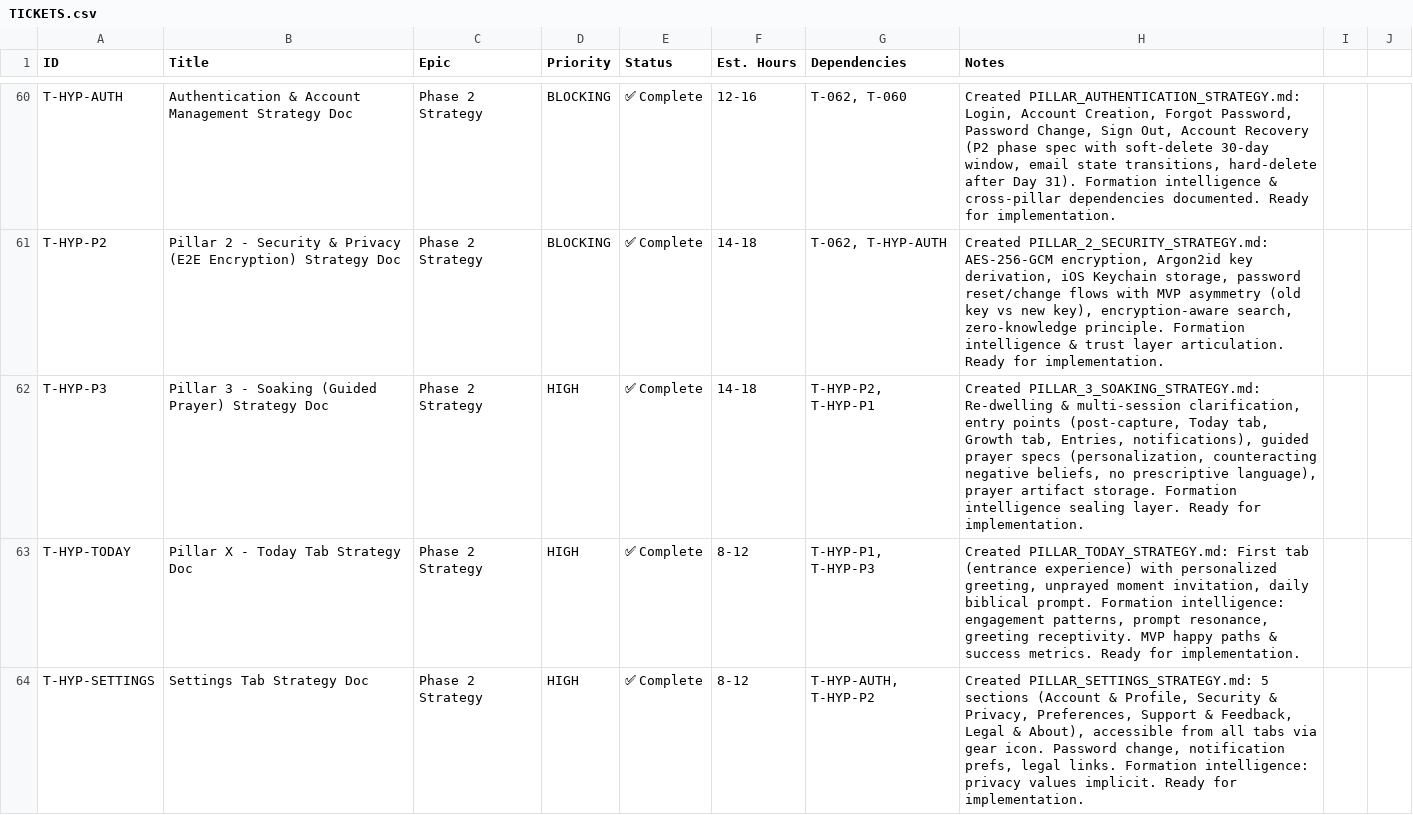
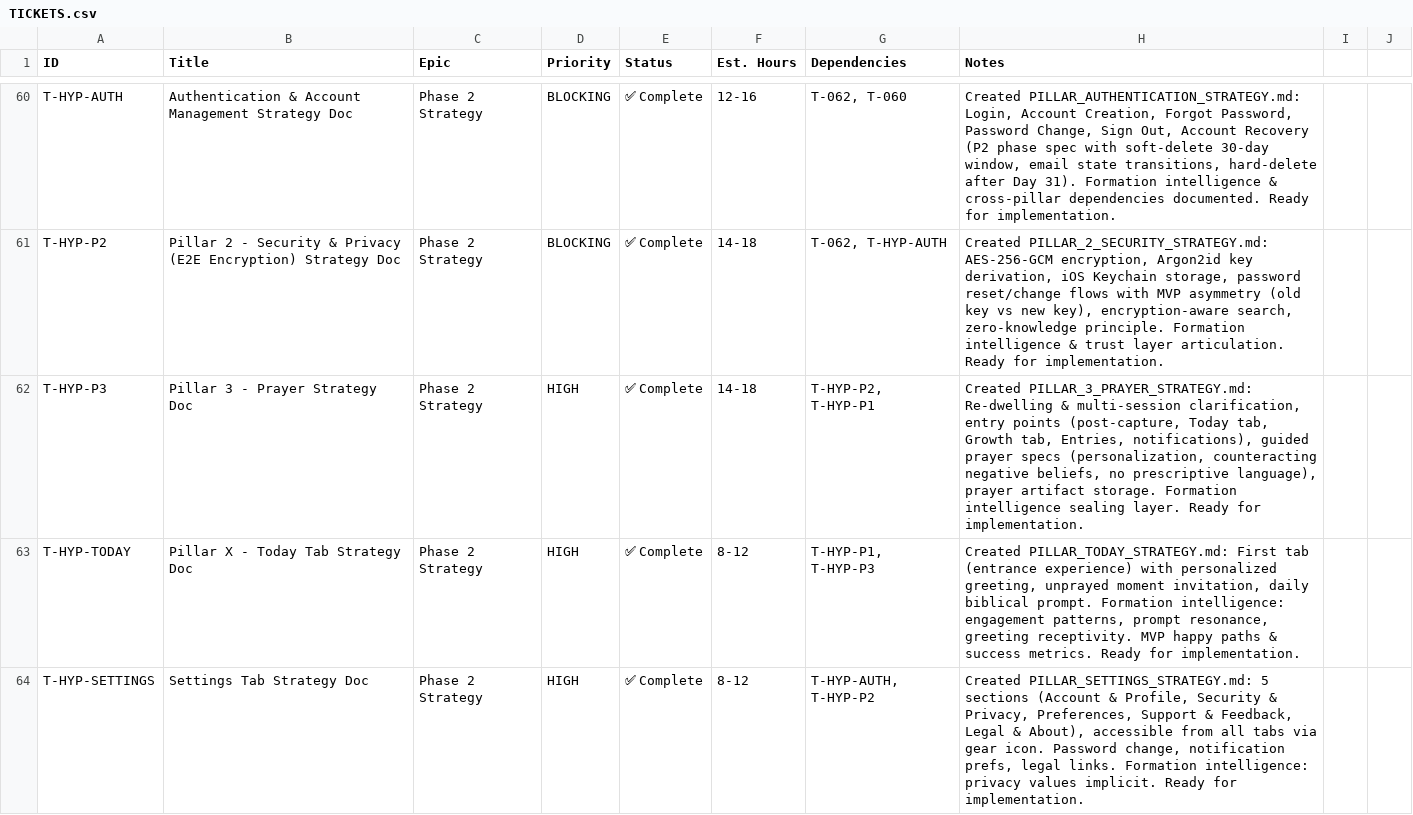
Before and after one commit to kell-ship-it/Dwellable-Native, a CSV file: Dwellable/TICKETS.csv, drawn as a sheet; only a part is shown, gaps mark what is left out.

```diff
--- a/Dwellable/TICKETS.csv
+++ b/Dwellable/TICKETS.csv
@@ -61,3 +61,3 @@ T-HYP-AUTH,Authentication & Account Management Strategy Doc,Phase 2 Strategy,BLO
 T-HYP-P2,Pillar 2 - Security & Privacy (E2E Encryption) Strategy Doc,Phase 2 Strategy,BLOCKING,✅ Complete,14-18,"T-062, T-HYP-AUTH","Created PILLAR_2_SECURITY_STRATEGY.md: AES-256-GCM encryption, Argon2id key derivation, iOS Keychain storage, password reset/change flows with MVP asymmetry (old key vs new key), encryption-aware search, zero-knowledge principle. Formation intelligence & trust layer articulation. Ready for implementation."
-T-HYP-P3,Pillar 3 - Soaking (Guided Prayer) Strategy Doc,Phase 2 Strategy,HIGH,✅ Complete,14-18,"T-HYP-P2, T-HYP-P1","Created PILLAR_3_SOAKING_STRATEGY.md: Re-dwelling & multi-session clarification, entry points (post-capture, Today tab, Growth tab, Entries, notifications), guided prayer specs (personalization, counteracting negative beliefs, no prescriptive language), prayer artifact storage. Formation intelligence sealing layer. Ready for implementation."
+T-HYP-P3,Pillar 3 - Prayer Strategy Doc,Phase 2 Strategy,HIGH,✅ Complete,14-18,"T-HYP-P2, T-HYP-P1","Created PILLAR_3_PRAYER_STRATEGY.md: Re-dwelling & multi-session clarification, entry points (post-capture, Today tab, Growth tab, Entries, notifications), guided prayer specs (personalization, counteracting negative beliefs, no prescriptive language), prayer artifact storage. Formation intelligence sealing layer. Ready for implementation."
 T-HYP-TODAY,Pillar X - Today Tab Strategy Doc,Phase 2 Strategy,HIGH,✅ Complete,8-12,"T-HYP-P1, T-HYP-P3","Created PILLAR_TODAY_STRATEGY.md: First tab (entrance experience) with personalized greeting, unprayed moment invitation, daily biblical prompt. Formation intelligence: engagement patterns, prompt resonance, greeting receptivity. MVP happy paths & success metrics. Ready for implementation."
```
Also changed, not shown: 9 other files.
